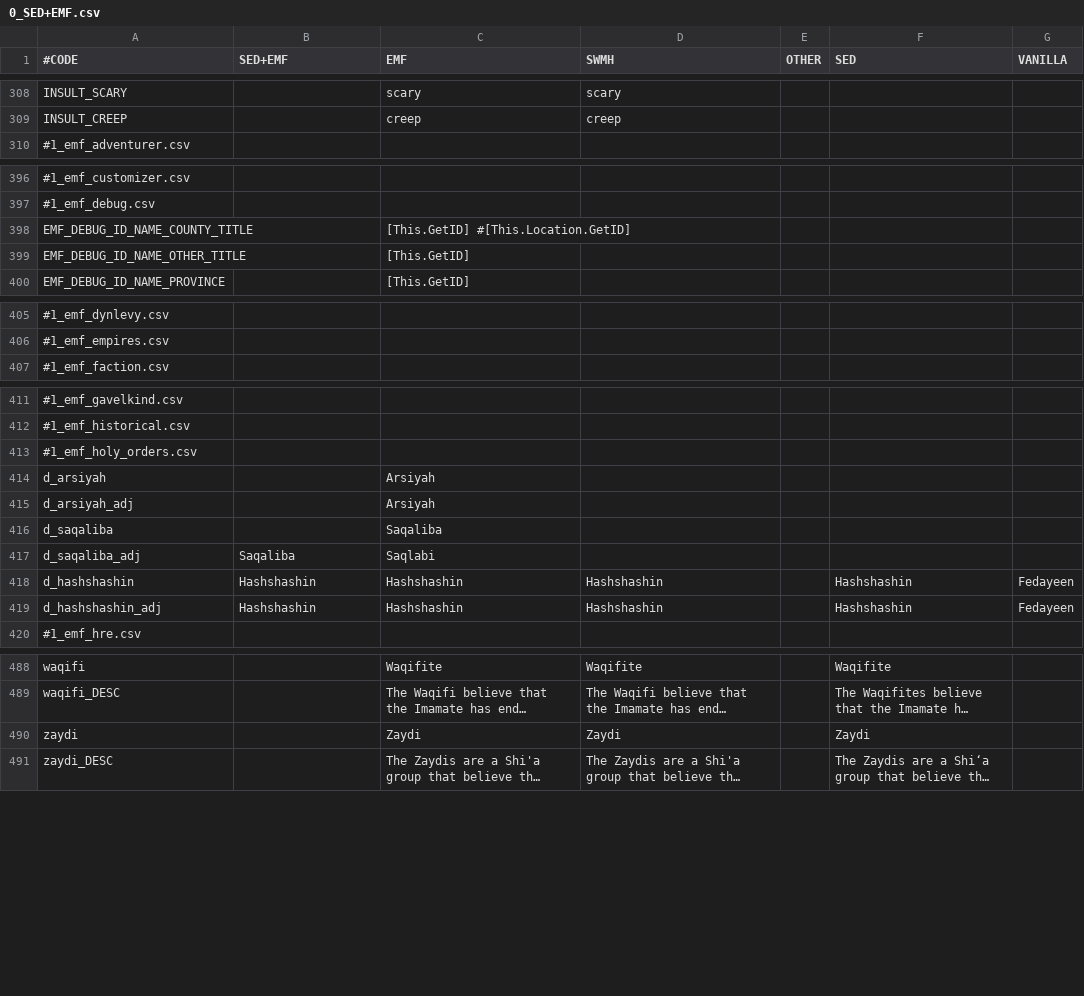
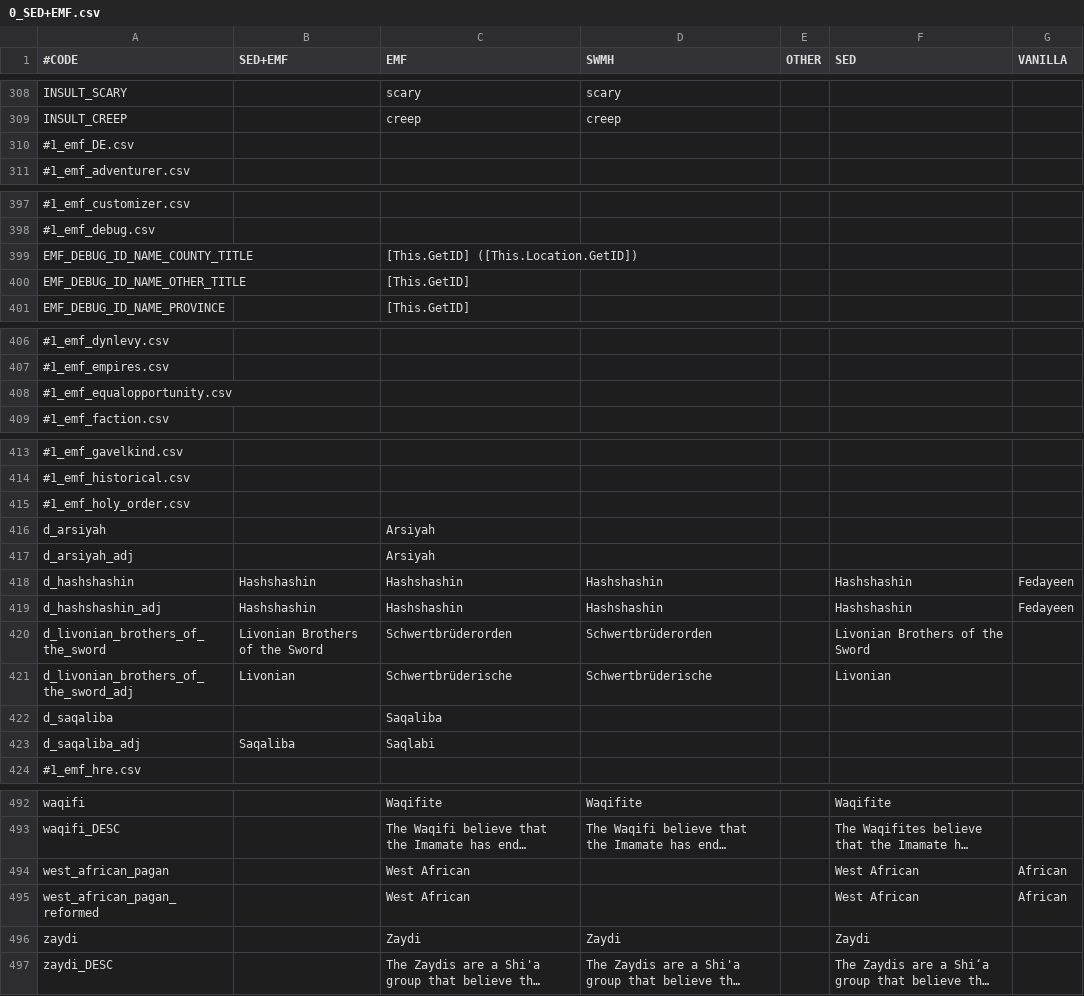
Before and after one commit to escalonn/sed2, a CSV file: templates/SED2+EMF/localisation/0_SED+EMF.csv, drawn as a sheet; only a part is shown, gaps mark what is left out; long unchanged cells end in …; addresses are those after the commit; the diff covers the shown part only; the diff names each change by its address in the sheet, - before the commit and + after, or states it on an @@ line.

```diff
--- a/templates/SED2+EMF/localisation/0_SED+EMF.csv
+++ b/templates/SED2+EMF/localisation/0_SED+EMF.csv
+row 310: #1_emf_DE.csv
-C399 (EMF): [This.GetID] #[This.Location.GetID]
+C399 (EMF): [This.GetID] ([This.Location.GetID])
+row 408: #1_emf_equalopportunity.csv
-A415 (#CODE): #1_emf_holy_orders.csv
+A415 (#CODE): #1_emf_holy_order.csv
+row 420: d_livonian_brothers_of_the_sword | Livonian Brothers of the Sword | Schwertbrüderorden | Schwertbrüderorden |  | Livonian Brothers of the Sword
+row 421: d_livonian_brothers_of_the_sword_adj | Livonian | Schwertbrüderische | Schwertbrüderische |  | Livonian
+row 494: west_african_pagan |  | West African |  |  | West African | African
+row 495: west_african_pagan_reformed |  | West African |  |  | West African | African
```
Also changed, not shown: 1 edited cell elsewhere in this file, build/SED2/localisation/A_SED.csv, templates/SED2/common/landed_titles/titular_titles.csv, 8 other files.
